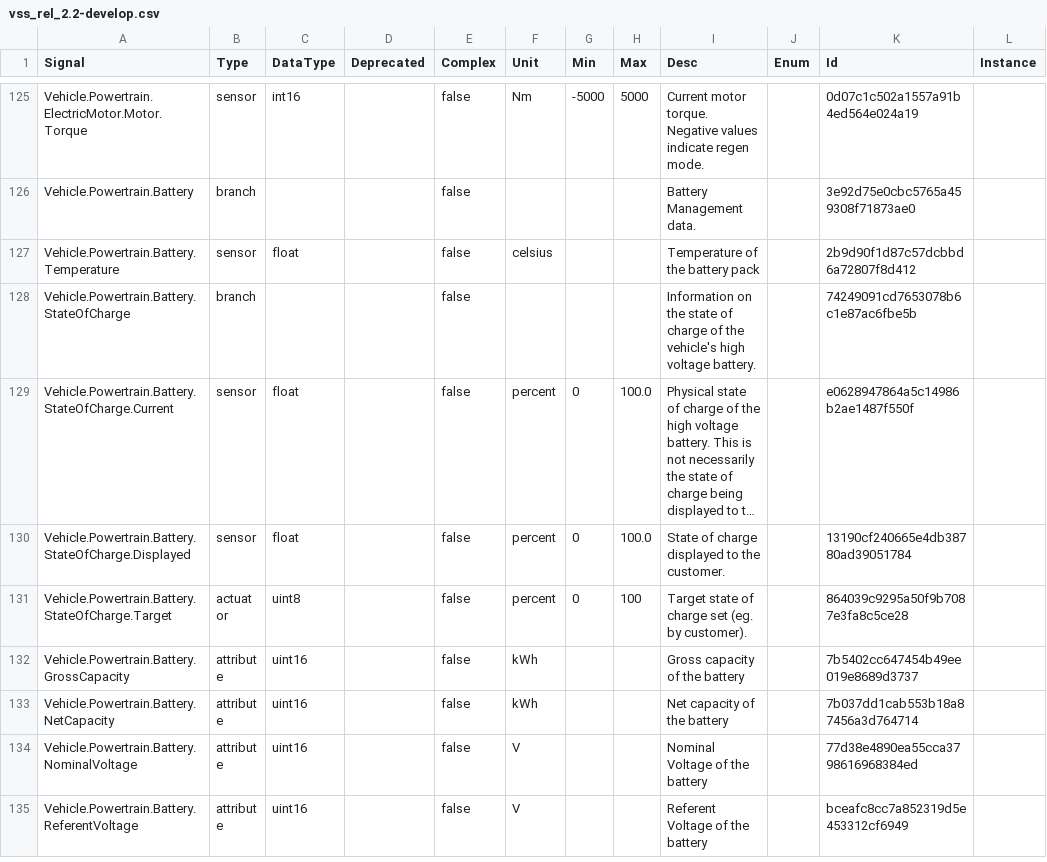
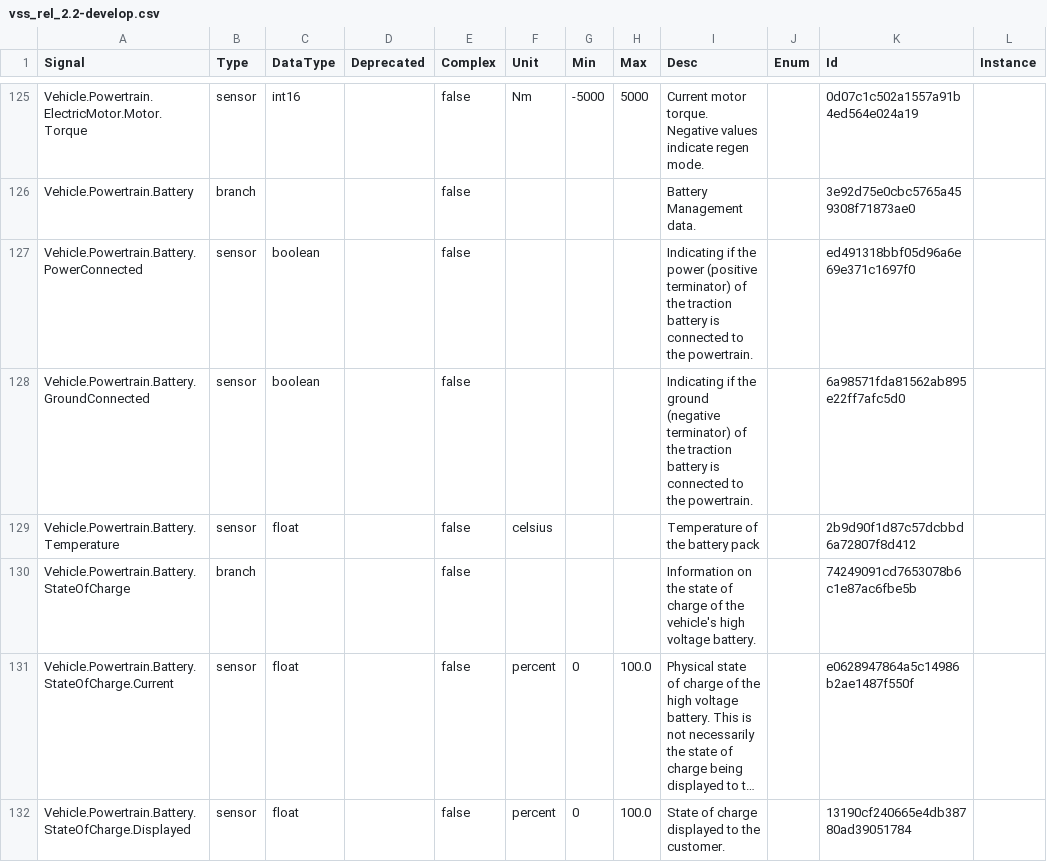
Before and after one commit to olFi95/vehicle_signal_specification, a CSV file: releases/nightly/vss_rel_2.2-develop.csv, drawn as a sheet; only a part is shown, gaps mark what is left out; the shorter side is filled out with more unchanged rows; long unchanged cells end in …; the diff names each change by its address in the sheet, - before the commit and + after, or states it on an @@ line.

```diff
--- a/releases/nightly/vss_rel_2.2-develop.csv
+++ b/releases/nightly/vss_rel_2.2-develop.csv
+row 127: Vehicle.Powertrain.Battery.PowerConnected | sensor | boolean |  | false |  |  |  | Indicating if the power (positive terminator) of the traction battery is connected to the powertrain. |  | ed491318bbf05d96a6e69e371c1697f0
+row 128: Vehicle.Powertrain.Battery.GroundConnected | sensor | boolean |  | false |  |  |  | Indicating if the ground (negative terminator) of the traction battery is connected to the powertrain. |  | 6a98571fda81562ab895e22ff7afc5d0
```
Also changed, not shown: 27 other files.
